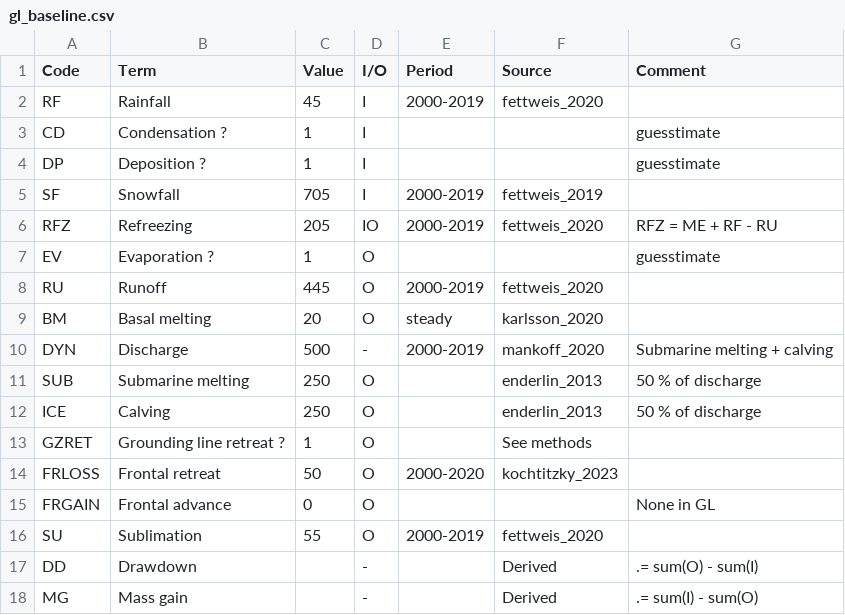
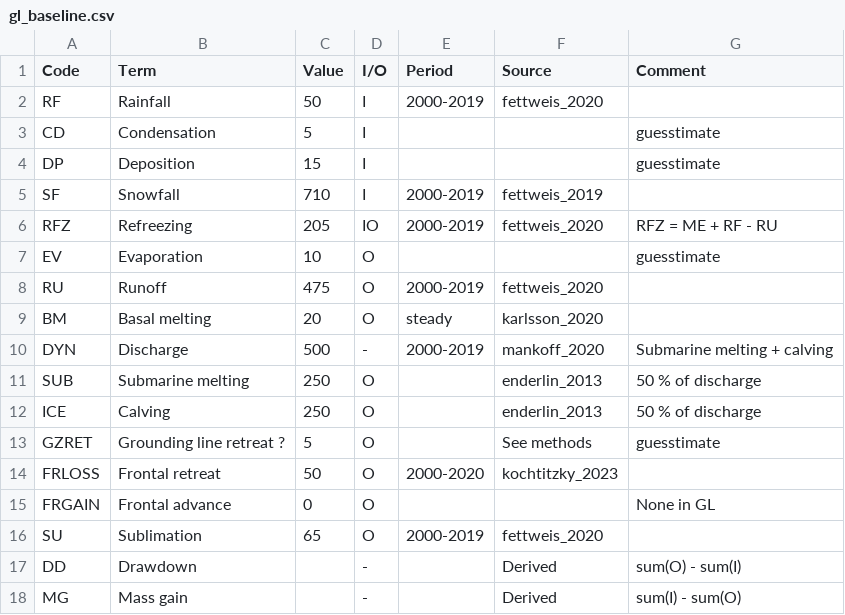
Before and after one commit to dringeis/sankey, a CSV file: dat/gl_baseline.csv, drawn as a sheet.

```diff
--- a/dat/gl_baseline.csv
+++ b/dat/gl_baseline.csv
@@ -1,9 +1,9 @@
 Code,Term,Value,I/O,Period,Source,Comment
-RF,Rainfall,45,I,2000-2019,fettweis_2020,
-CD,Condensation ?,1,I,,,guesstimate
-DP,Deposition ?,1,I,,,guesstimate
-SF,Snowfall,705,I,2000-2019,fettweis_2019,
+RF,Rainfall,50,I,2000-2019,fettweis_2020,
+CD,Condensation,5,I,,,guesstimate
+DP,Deposition,15,I,,,guesstimate
+SF,Snowfall,710,I,2000-2019,fettweis_2019,
 RFZ,Refreezing,205,IO,2000-2019,fettweis_2020,RFZ = ME + RF - RU
-EV,Evaporation ?,1,O,,,guesstimate
-RU,Runoff,445,O,2000-2019,fettweis_2020,
+EV,Evaporation,10,O,,,guesstimate
+RU,Runoff,475,O,2000-2019,fettweis_2020,
 BM,Basal melting,20,O,steady,karlsson_2020,
@@ -12,7 +12,7 @@ SUB,Submarine melting,250,O,,enderlin_2013,50 % of discharge
 ICE,Calving,250,O,,enderlin_2013,50 % of discharge
-GZRET,Grounding line retreat ?,1,O,,See methods,
+GZRET,Grounding line retreat ?,5,O,,See methods,guesstimate
 FRLOSS,Frontal retreat,50,O,2000-2020,kochtitzky_2023,
 FRGAIN,Frontal advance,0,O,,,None in GL
-SU,Sublimation,55,O,2000-2019,fettweis_2020,
-DD,Drawdown,,-,,Derived,.= sum(O) - sum(I)
-MG,Mass gain,,-,,Derived,.= sum(I) - sum(O)
+SU,Sublimation,65,O,2000-2019,fettweis_2020,
+DD,Drawdown,,-,,Derived,sum(O) - sum(I)
+MG,Mass gain,,-,,Derived,sum(I) - sum(O)
```
Also changed, not shown: 1 other file.
